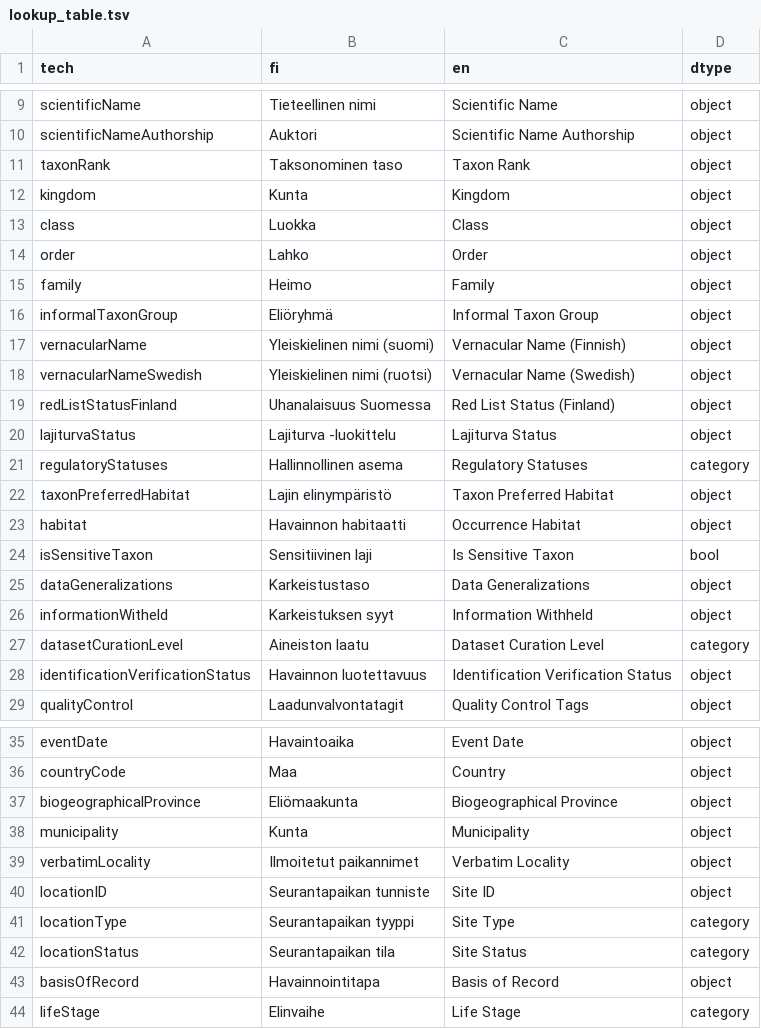
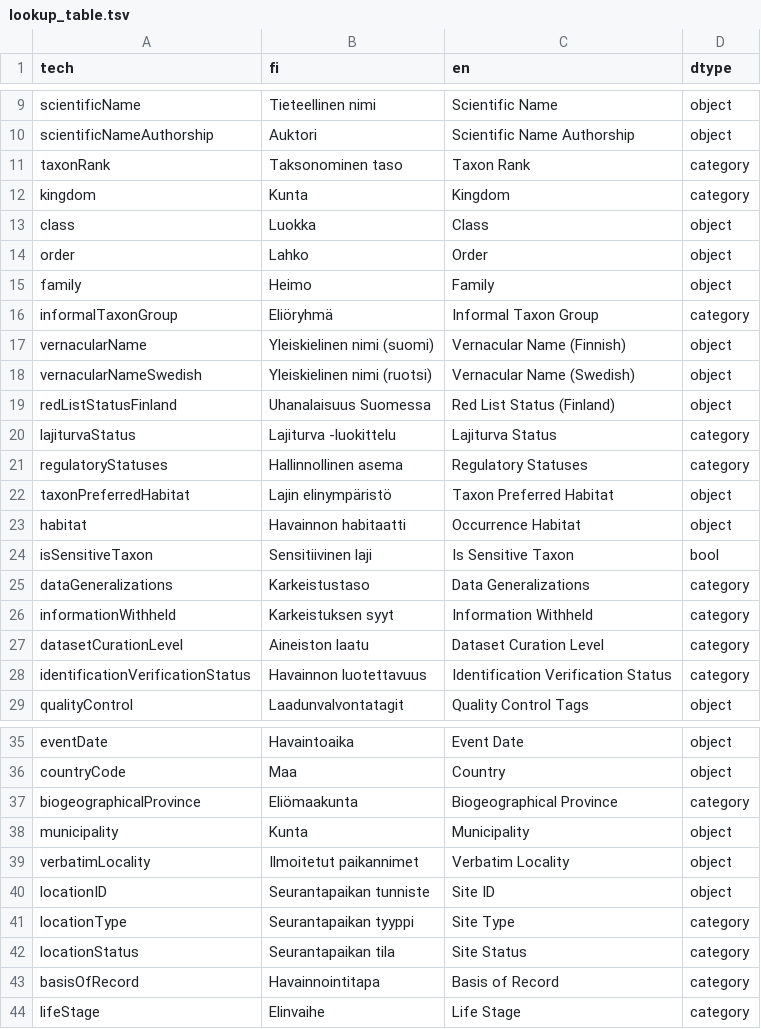
Before and after one commit to luomus/geoconverter_2, a TSV file: src/lookup_table.tsv, drawn as a sheet; only a part is shown, gaps mark what is left out; the diff covers the shown part only.

Commit message:
Update README examples, lookup table data ypes and refactor conversion functions for clarity and consistency

```diff
--- a/src/lookup_table.tsv
+++ b/src/lookup_table.tsv
@@ -10,4 +10,4 @@ scientificName	Tieteellinen nimi	Scientific Name	object
 scientificNameAuthorship	Auktori	Scientific Name Authorship	object
-taxonRank	Taksonominen taso	Taxon Rank	object
-kingdom	Kunta	Kingdom	object
+taxonRank	Taksonominen taso	Taxon Rank	category
+kingdom	Kunta	Kingdom	category
 class	Luokka	Class	object
@@ -15,3 +15,3 @@ order	Lahko	Order	object
 family	Heimo	Family	object
-informalTaxonGroup	Eliöryhmä	Informal Taxon Group	object
+informalTaxonGroup	Eliöryhmä	Informal Taxon Group	category
 vernacularName	Yleiskielinen nimi (suomi)	Vernacular Name (Finnish)	object
@@ -19,3 +19,3 @@ vernacularNameSwedish	Yleiskielinen nimi (ruotsi)	Vernacular Name (Swedish)	obje
 redListStatusFinland	Uhanalaisuus Suomessa	Red List Status (Finland)	object
-lajiturvaStatus	Lajiturva -luokittelu	Lajiturva Status	object
+lajiturvaStatus	Lajiturva -luokittelu	Lajiturva Status	category
 regulatoryStatuses	Hallinnollinen asema	Regulatory Statuses	category
@@ -24,6 +24,6 @@ habitat	Havainnon habitaatti	Occurrence Habitat	object
 isSensitiveTaxon	Sensitiivinen laji	Is Sensitive Taxon	bool
-dataGeneralizations	Karkeistustaso	Data Generalizations	object
-informationWitheld	Karkeistuksen syyt	Information Withheld	object
+dataGeneralizations	Karkeistustaso	Data Generalizations	category
+informationWithheld	Karkeistuksen syyt	Information Withheld	category
 datasetCurationLevel	Aineiston laatu	Dataset Curation Level	category
-identificationVerificationStatus	Havainnon luotettavuus	Identification Verification Status	object
+identificationVerificationStatus	Havainnon luotettavuus	Identification Verification Status	category
 qualityControl	Laadunvalvontatagit	Quality Control Tags	object
@@ -36,3 +36,3 @@ eventDate	Havaintoaika	Event Date	object
 countryCode	Maa	Country	object
-biogeographicalProvince	Eliömaakunta	Biogeographical Province	object
+biogeographicalProvince	Eliömaakunta	Biogeographical Province	category
 municipality	Kunta	Municipality	object
@@ -42,3 +42,3 @@ locationType	Seurantapaikan tyyppi	Site Type	category
 locationStatus	Seurantapaikan tila	Site Status	category
-basisOfRecord	Havainnointitapa	Basis of Record	object
+basisOfRecord	Havainnointitapa	Basis of Record	category
 lifeStage	Elinvaihe	Life Stage	category
```
Also changed, not shown: 1 edited cell elsewhere in this file, 4 other files.
